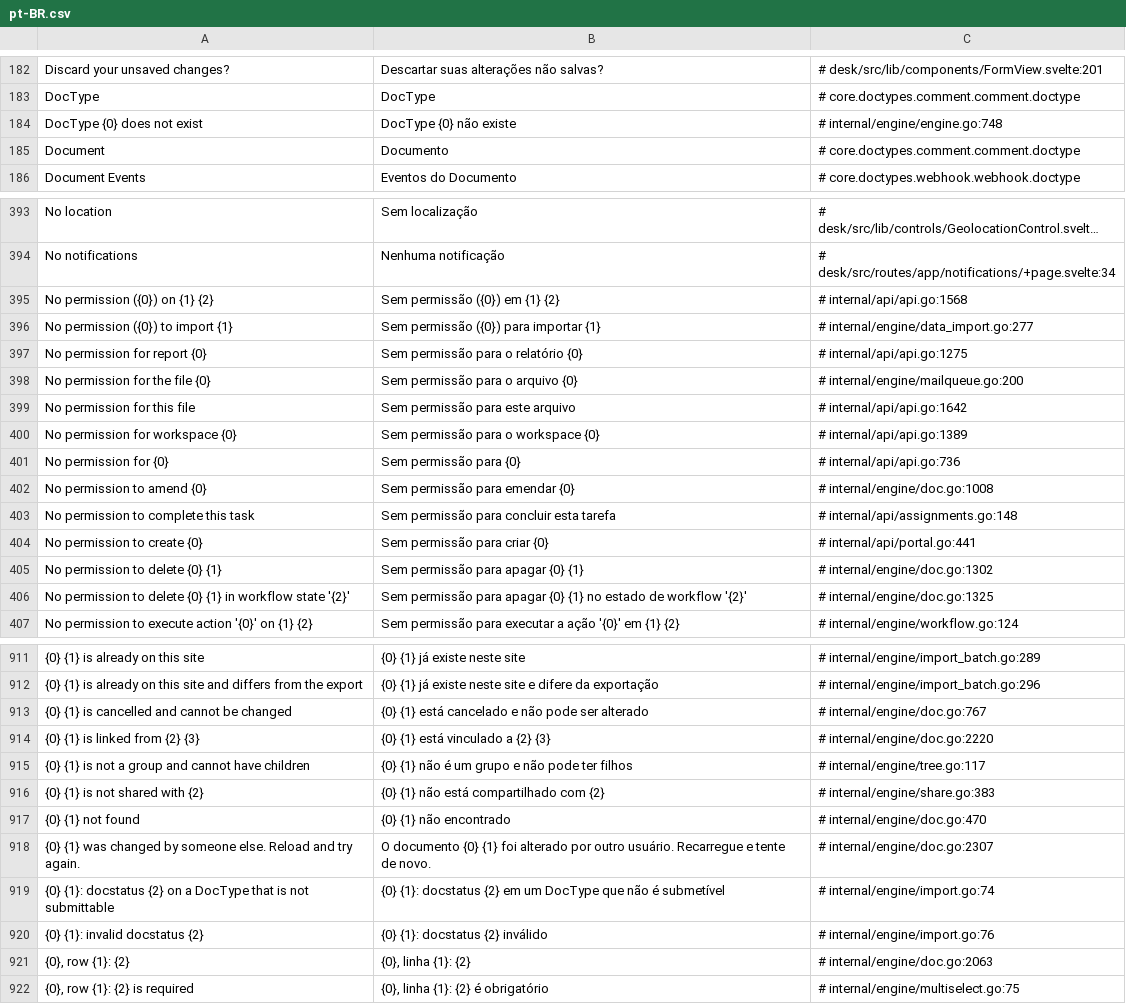
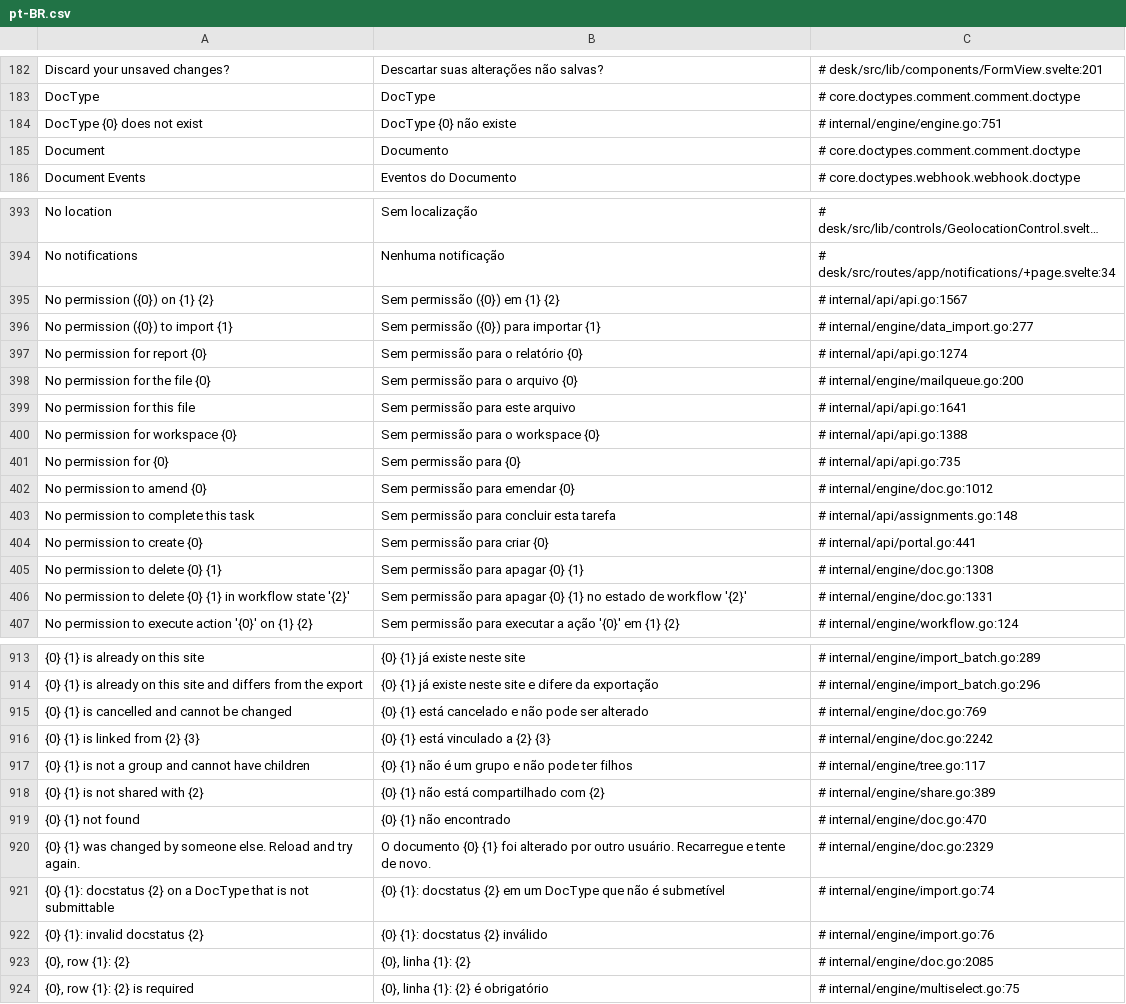
Before and after one commit to jrvidotti/ddcore, a CSV file: core/translations/pt-BR.csv, drawn as a sheet; only a part is shown, gaps mark what is left out; long unchanged cells end in …; addresses are those after the commit; the diff covers the shown part only; the diff names each change by its address in the sheet, - before the commit and + after, or states it on an @@ line.

```diff
--- a/core/translations/pt-BR.csv
+++ b/core/translations/pt-BR.csv
-C184: # internal/engine/engine.go:748
+C184: # internal/engine/engine.go:751
-C395: # internal/api/api.go:1568
+C395: # internal/api/api.go:1567
-C397: # internal/api/api.go:1275
+C397: # internal/api/api.go:1274
-C399: # internal/api/api.go:1642
+C399: # internal/api/api.go:1641
-C400: # internal/api/api.go:1389
+C400: # internal/api/api.go:1388
-C401: # internal/api/api.go:736
+C401: # internal/api/api.go:735
-C402: # internal/engine/doc.go:1008
+C402: # internal/engine/doc.go:1012
-C405: # internal/engine/doc.go:1302
+C405: # internal/engine/doc.go:1308
-C406: # internal/engine/doc.go:1325
+C406: # internal/engine/doc.go:1331
-C915: # internal/engine/doc.go:767
+C915: # internal/engine/doc.go:769
-C916: # internal/engine/doc.go:2220
+C916: # internal/engine/doc.go:2242
-C918: # internal/engine/share.go:383
+C918: # internal/engine/share.go:389
-C920: # internal/engine/doc.go:2307
+C920: # internal/engine/doc.go:2329
-C923: # internal/engine/doc.go:2063
+C923: # internal/engine/doc.go:2085
```
Also changed, not shown: 2 added rows and 72 edited cells elsewhere in this file, 14 other files.
